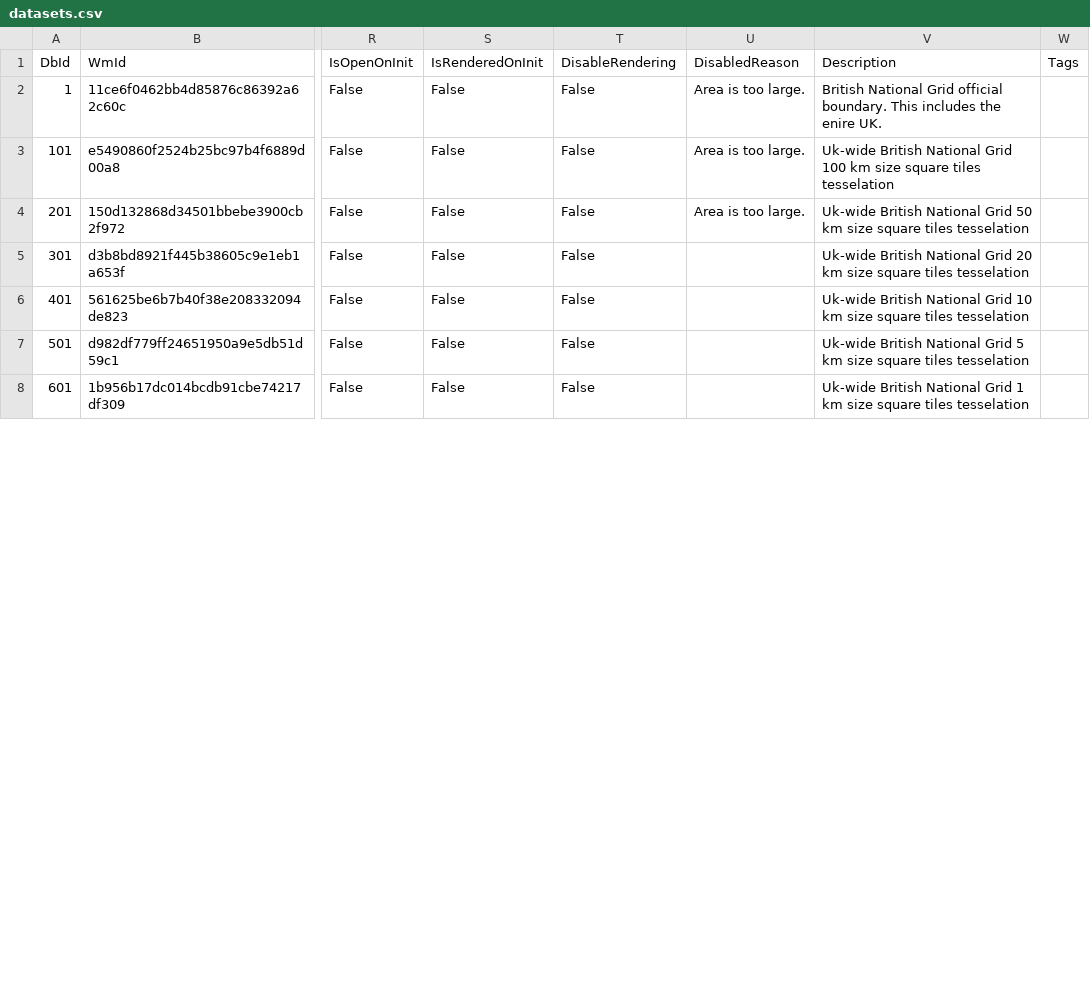
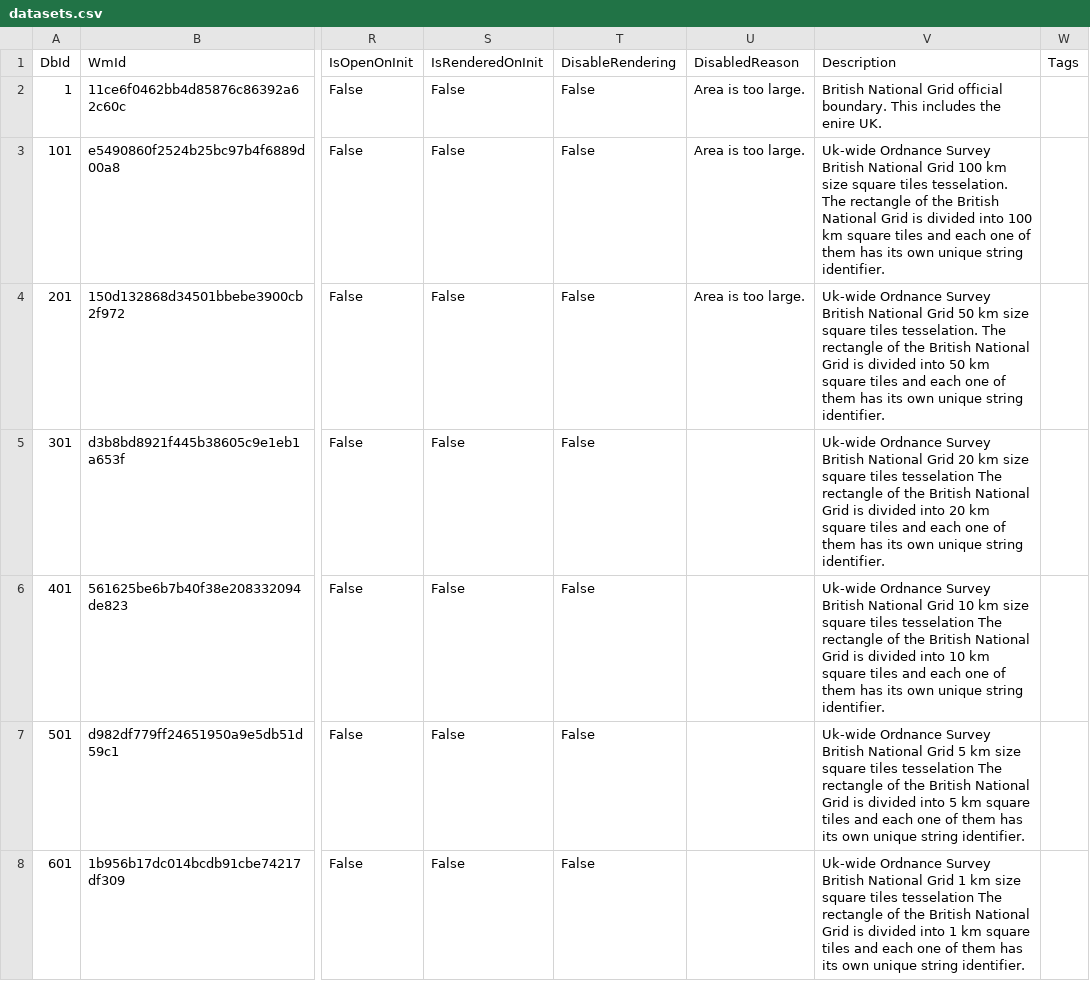
Before and after one commit to NERC-Digital-Solutions-Hub/dsh-content, a CSV file: pages/apps/uprn-service/generated/csv/config/datasets.csv, drawn as a sheet; only a part is shown, gaps mark what is left out; the diff covers the shown part only; the diff names each change by its address in the sheet, - before the commit and + after, or states it on an @@ line.

```diff
--- a/pages/apps/uprn-service/generated/csv/config/datasets.csv
+++ b/pages/apps/uprn-service/generated/csv/config/datasets.csv
-V3 (Description): Uk-wide British National Grid 100 km size square tiles tesselation
+V3 (Description): Uk-wide Ordnance Survey British National Grid 100 km size square tiles tesselation. The rectangle of the British National Grid is divided into 100 km square tiles and each one of them has its own unique string identifier.
-V4 (Description): Uk-wide British National Grid 50 km size square tiles tesselation
+V4 (Description): Uk-wide Ordnance Survey British National Grid 50 km size square tiles tesselation. The rectangle of the British National Grid is divided into 50 km square tiles and each one of them has its own unique string identifier.
-V5 (Description): Uk-wide British National Grid 20 km size square tiles tesselation
+V5 (Description): Uk-wide Ordnance Survey British National Grid 20 km size square tiles tesselation The rectangle of the British National Grid is divided into 20 km square tiles and each one of them has its own unique string identifier.
-V6 (Description): Uk-wide British National Grid 10 km size square tiles tesselation
+V6 (Description): Uk-wide Ordnance Survey British National Grid 10 km size square tiles tesselation The rectangle of the British National Grid is divided into 10 km square tiles and each one of them has its own unique string identifier.
-V7 (Description): Uk-wide British National Grid 5 km size square tiles tesselation
+V7 (Description): Uk-wide Ordnance Survey British National Grid 5 km size square tiles tesselation The rectangle of the British National Grid is divided into 5 km square tiles and each one of them has its own unique string identifier.
-V8 (Description): Uk-wide British National Grid 1 km size square tiles tesselation
+V8 (Description): Uk-wide Ordnance Survey British National Grid 1 km size square tiles tesselation The rectangle of the British National Grid is divided into 1 km square tiles and each one of them has its own unique string identifier.
```
Also changed, not shown: 12 edited cells elsewhere in this file, 1 other file.
